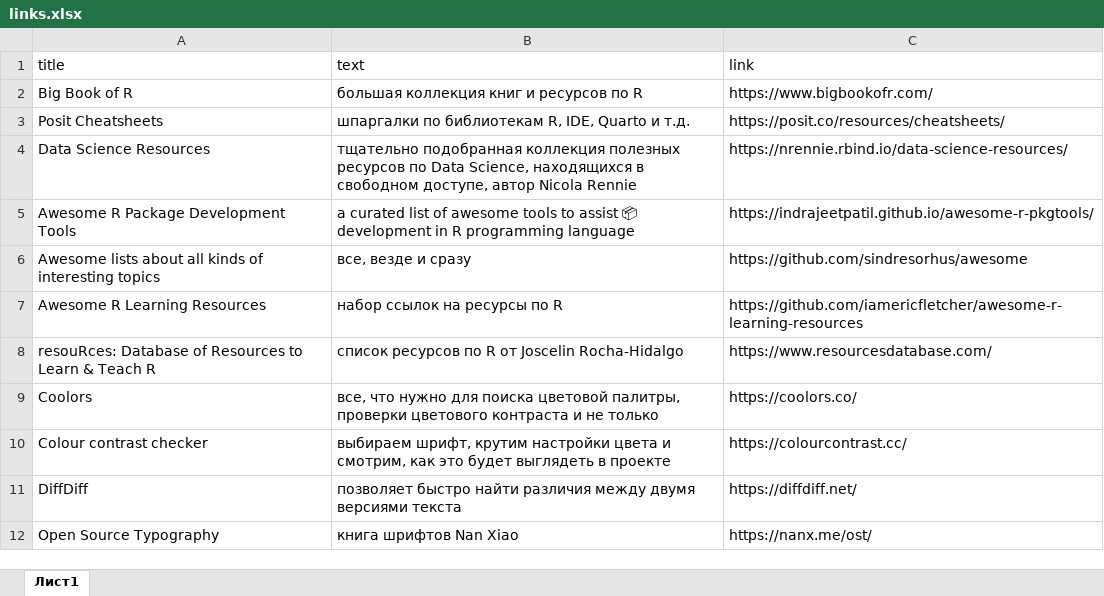
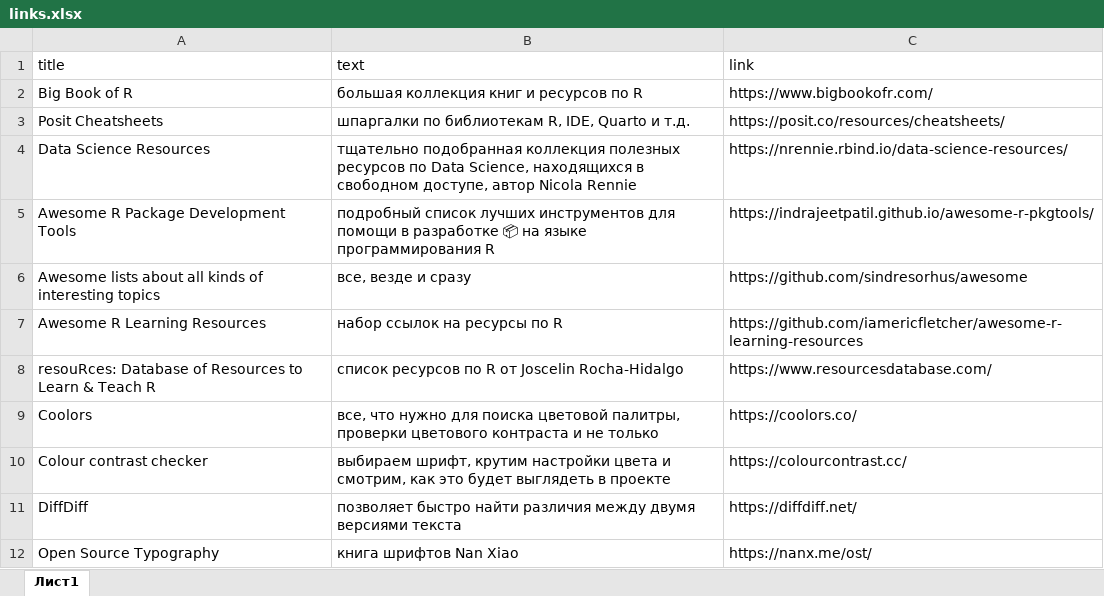
Before and after one commit to materov/rsources-book, an Excel workbook: tables/links.xlsx, sheet Лист1, drawn as a sheet; only a part is shown; values as stored, in another font and other column widths than the file's, no borders; the diff names each change by its address in the sheet, - before the commit and + after, or states it on an @@ line.

```diff
--- a/tables/links.xlsx (sheet Лист1)
+++ b/tables/links.xlsx (sheet Лист1)
-B5 (text): a curated list of awesome tools to assist 📦 development in R programming language
+B5 (text): подробный список лучших инструментов для помощи в разработке 📦 на языке программирования R
```
Also changed, not shown: tables/rsearch.xlsx, 48 other files.
